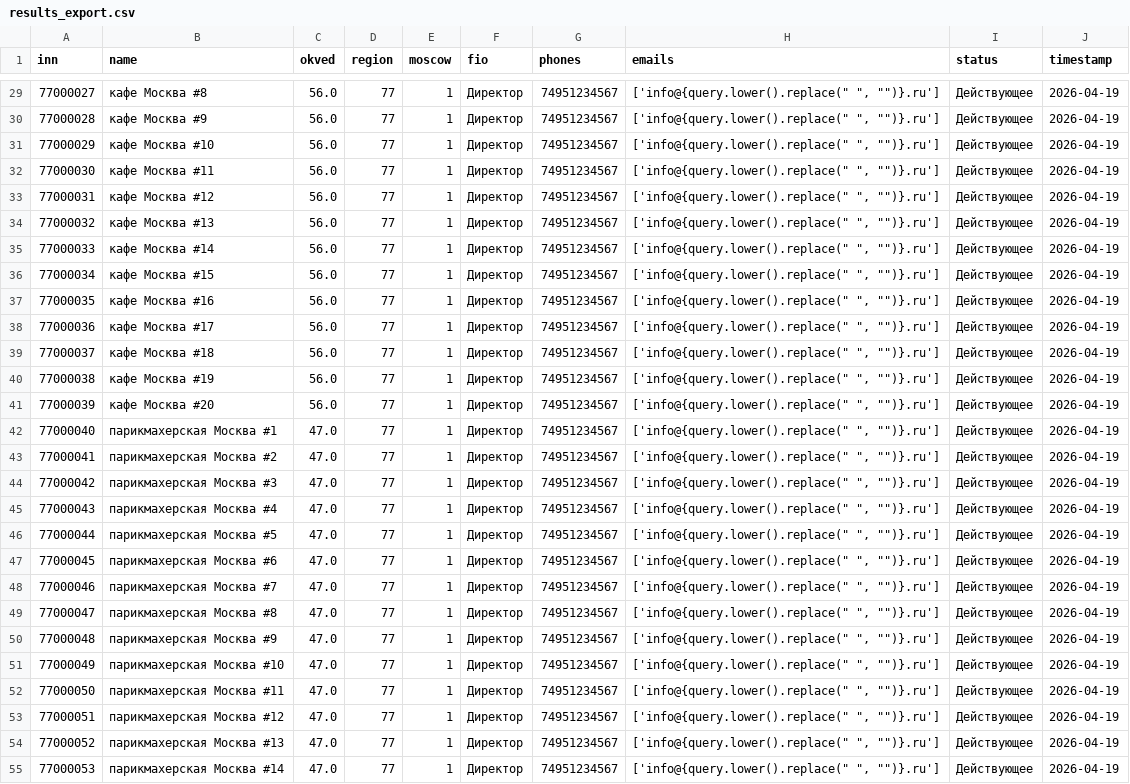
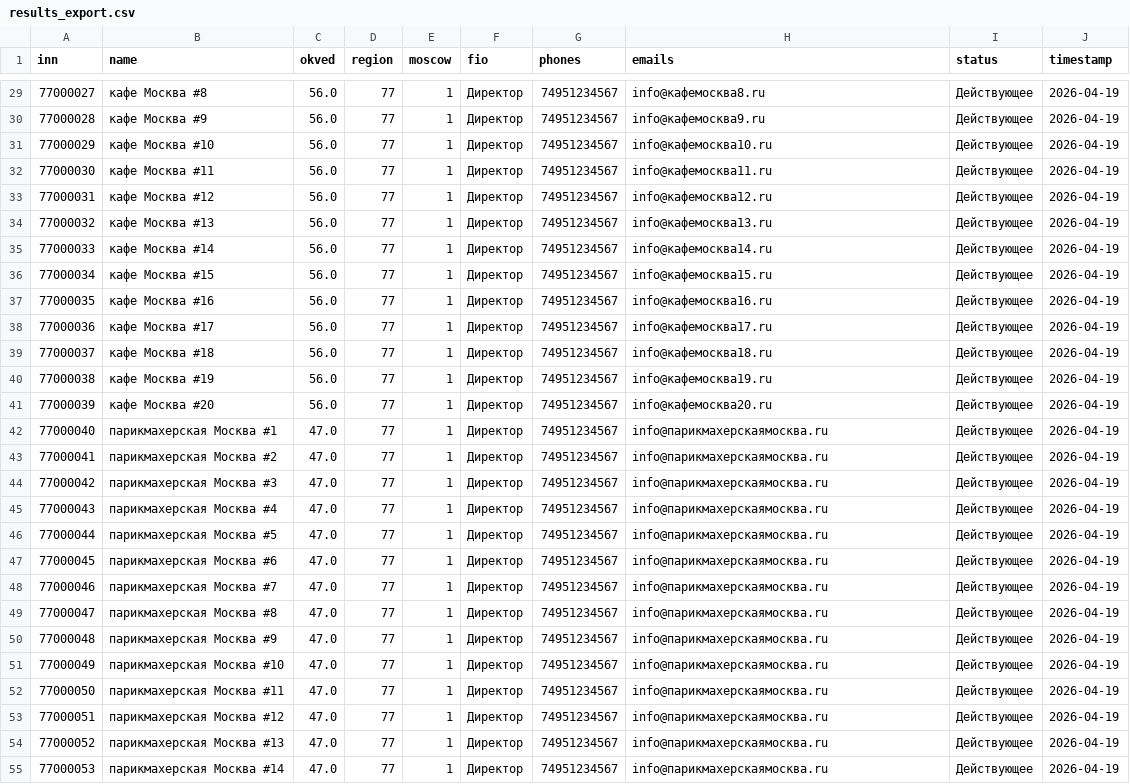
Before and after one commit to AndreyAlKv/skoromed-sdr-mvp, a CSV file: data/results_export.csv, drawn as a sheet; only a part is shown, gaps mark what is left out; the diff covers the shown part only; the diff names each change by its address in the sheet, - before the commit and + after, or states it on an @@ line.

```diff
--- a/data/results_export.csv
+++ b/data/results_export.csv
-H29 (emails): ['info@{query.lower().replace(" ", "")}.ru']
+H29 (emails): info@кафемосква8.ru
-H30 (emails): ['info@{query.lower().replace(" ", "")}.ru']
+H30 (emails): info@кафемосква9.ru
-H31 (emails): ['info@{query.lower().replace(" ", "")}.ru']
+H31 (emails): info@кафемосква10.ru
-H32 (emails): ['info@{query.lower().replace(" ", "")}.ru']
+H32 (emails): info@кафемосква11.ru
-H33 (emails): ['info@{query.lower().replace(" ", "")}.ru']
+H33 (emails): info@кафемосква12.ru
-H34 (emails): ['info@{query.lower().replace(" ", "")}.ru']
+H34 (emails): info@кафемосква13.ru
-H35 (emails): ['info@{query.lower().replace(" ", "")}.ru']
+H35 (emails): info@кафемосква14.ru
-H36 (emails): ['info@{query.lower().replace(" ", "")}.ru']
+H36 (emails): info@кафемосква15.ru
-H37 (emails): ['info@{query.lower().replace(" ", "")}.ru']
+H37 (emails): info@кафемосква16.ru
-H38 (emails): ['info@{query.lower().replace(" ", "")}.ru']
+H38 (emails): info@кафемосква17.ru
-H39 (emails): ['info@{query.lower().replace(" ", "")}.ru']
+H39 (emails): info@кафемосква18.ru
-H40 (emails): ['info@{query.lower().replace(" ", "")}.ru']
+H40 (emails): info@кафемосква19.ru
-H41 (emails): ['info@{query.lower().replace(" ", "")}.ru']
+H41 (emails): info@кафемосква20.ru
-H42:H55 (emails): ['info@{query.lower().replace(" ", "")}.ru']
+H42:H55 (emails): info@парикмахерскаямосква.ru
```
Also changed, not shown: 138 edited cells elsewhere in this file, 3 other files.
